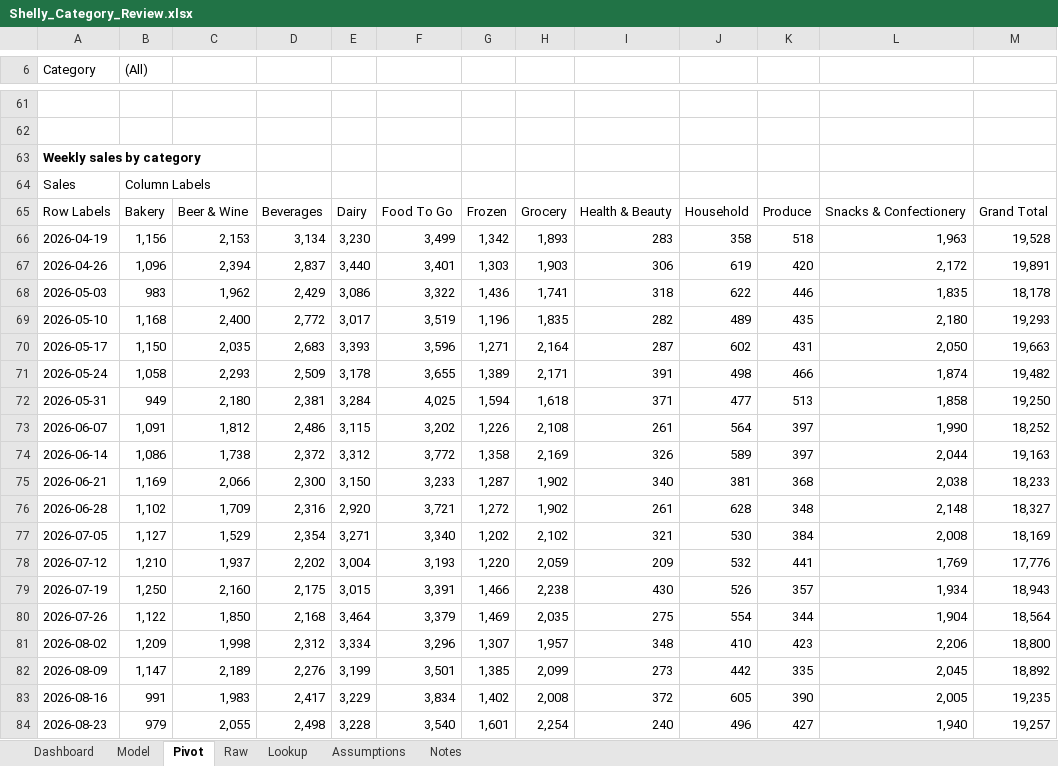
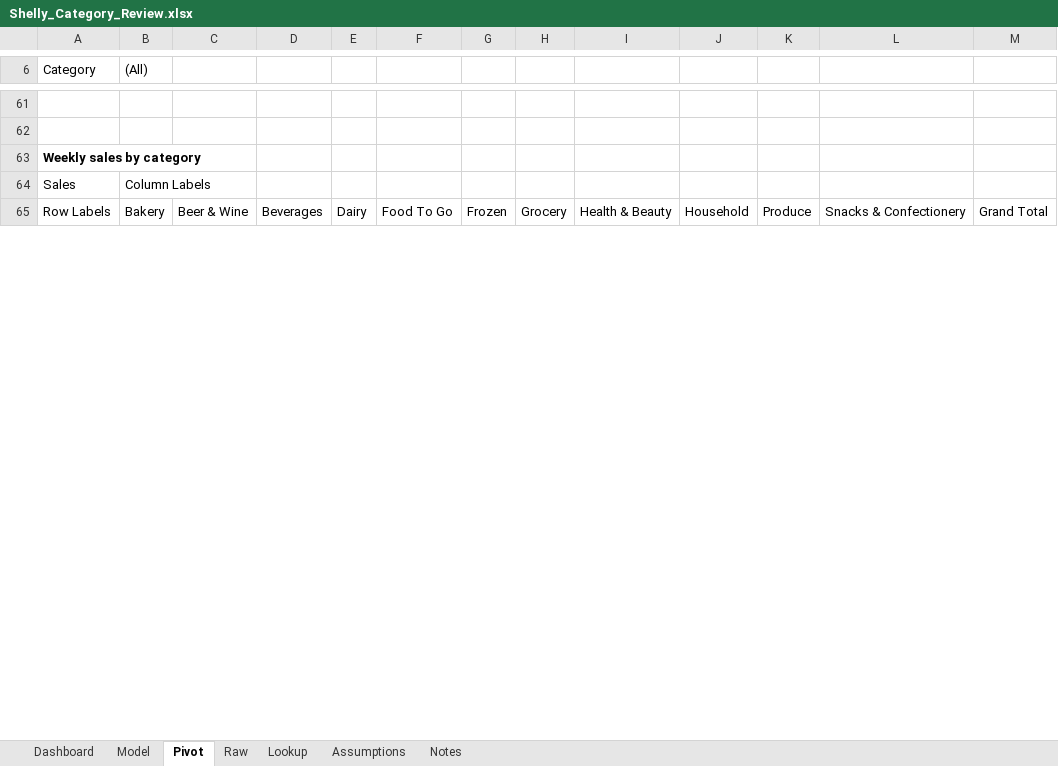
Before and after one commit to Pavi44M/Agent-Shelly-0.3, an Excel workbook: docs/reports/Shelly_Category_Review.xlsx, sheet Pivot, drawn as a sheet; only a part is shown, gaps mark what is left out; values as stored, in another font and other column widths than the file's, no borders; removed rows and columns are numbered as before the commit, all else as after; the diff covers the shown part only; the diff names each change by its address in the sheet, - before the commit and + after, or states it on an @@ line.

```diff
--- a/docs/reports/Shelly_Category_Review.xlsx (sheet Pivot)
+++ b/docs/reports/Shelly_Category_Review.xlsx (sheet Pivot)
-row 66: 2026-04-19 | 1,156 | 2,153 | 3,134 | 3,230 | 3,499 | 1,342 | 1,893 | 283 | 358 | 518 | 1,963 | 19,528
-row 67: 2026-04-26 | 1,096 | 2,394 | 2,837 | 3,440 | 3,401 | 1,303 | 1,903 | 306 | 619 | 420 | 2,172 | 19,891
-row 68: 2026-05-03 | 983 | 1,962 | 2,429 | 3,086 | 3,322 | 1,436 | 1,741 | 318 | 622 | 446 | 1,835 | 18,178
-row 69: 2026-05-10 | 1,168 | 2,400 | 2,772 | 3,017 | 3,519 | 1,196 | 1,835 | 282 | 489 | 435 | 2,180 | 19,293
-row 70: 2026-05-17 | 1,150 | 2,035 | 2,683 | 3,393 | 3,596 | 1,271 | 2,164 | 287 | 602 | 431 | 2,050 | 19,663
-row 71: 2026-05-24 | 1,058 | 2,293 | 2,509 | 3,178 | 3,655 | 1,389 | 2,171 | 391 | 498 | 466 | 1,874 | 19,482
-row 72: 2026-05-31 | 949 | 2,180 | 2,381 | 3,284 | 4,025 | 1,594 | 1,618 | 371 | 477 | 513 | 1,858 | 19,250
-row 73: 2026-06-07 | 1,091 | 1,812 | 2,486 | 3,115 | 3,202 | 1,226 | 2,108 | 261 | 564 | 397 | 1,990 | 18,252
-row 74: 2026-06-14 | 1,086 | 1,738 | 2,372 | 3,312 | 3,772 | 1,358 | 2,169 | 326 | 589 | 397 | 2,044 | 19,163
-row 75: 2026-06-21 | 1,169 | 2,066 | 2,300 | 3,150 | 3,233 | 1,287 | 1,902 | 340 | 381 | 368 | 2,038 | 18,233
-row 76: 2026-06-28 | 1,102 | 1,709 | 2,316 | 2,920 | 3,721 | 1,272 | 1,902 | 261 | 628 | 348 | 2,148 | 18,327
-row 77: 2026-07-05 | 1,127 | 1,529 | 2,354 | 3,271 | 3,340 | 1,202 | 2,102 | 321 | 530 | 384 | 2,008 | 18,169
-row 78: 2026-07-12 | 1,210 | 1,937 | 2,202 | 3,004 | 3,193 | 1,220 | 2,059 | 209 | 532 | 441 | 1,769 | 17,776
-row 79: 2026-07-19 | 1,250 | 2,160 | 2,175 | 3,015 | 3,391 | 1,466 | 2,238 | 430 | 526 | 357 | 1,934 | 18,943
-row 80: 2026-07-26 | 1,122 | 1,850 | 2,168 | 3,464 | 3,379 | 1,469 | 2,035 | 275 | 554 | 344 | 1,904 | 18,564
-row 81: 2026-08-02 | 1,209 | 1,998 | 2,312 | 3,334 | 3,296 | 1,307 | 1,957 | 348 | 410 | 423 | 2,206 | 18,800
-row 82: 2026-08-09 | 1,147 | 2,189 | 2,276 | 3,199 | 3,501 | 1,385 | 2,099 | 273 | 442 | 335 | 2,045 | 18,892
-row 83: 2026-08-16 | 991 | 1,983 | 2,417 | 3,229 | 3,834 | 1,402 | 2,008 | 372 | 605 | 390 | 2,005 | 19,235
-row 84: 2026-08-23 | 979 | 2,055 | 2,498 | 3,228 | 3,540 | 1,601 | 2,254 | 240 | 496 | 427 | 1,940 | 19,257
```
Also changed, not shown: 26 added rows, 7 removed rows and 63 edited cells elsewhere in this sheet, sheet Raw, sheet Model, sheet Lookup, sheet Dashboard, sheet Notes, sheet Assumptions, formulas that keep their value, docs/reports/Shelly_13_Week_Forecast.xlsx, docs/reports/Shelly_Budget_Plan.xlsx, 36 other files.
